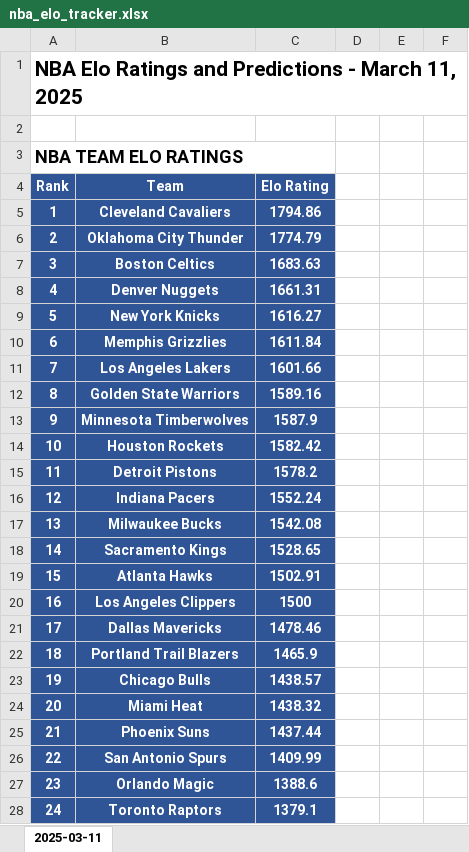
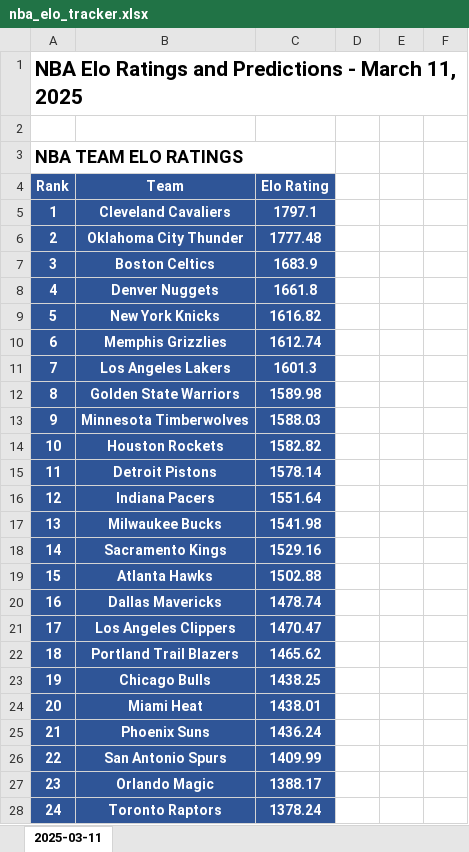
Before and after one commit to abdillahinur/EloHoops, an Excel workbook: nba_elo_tracker.xlsx, sheet 2025-03-11, drawn as a sheet; only a part is shown; values as stored, in another font and other column widths than the file's, no borders; conditional formats not drawn; the diff covers the shown part only; the diff names each change by its address in the sheet, - before the commit and + after, or states it on an @@ line.

Commit message:
Fixed Los Angeles Clippers & Miami Heat Logic

```diff
--- a/nba_elo_tracker.xlsx (sheet 2025-03-11)
+++ b/nba_elo_tracker.xlsx (sheet 2025-03-11)
-C5 (Elo Rating): 1794.86
+C5 (Elo Rating): 1797.1
-C6 (Elo Rating): 1774.79
+C6 (Elo Rating): 1777.48
-C7 (Elo Rating): 1683.63
+C7 (Elo Rating): 1683.9
-C8 (Elo Rating): 1661.31
+C8 (Elo Rating): 1661.8
-C9 (Elo Rating): 1616.27
+C9 (Elo Rating): 1616.82
-C10 (Elo Rating): 1611.84
+C10 (Elo Rating): 1612.74
-C11 (Elo Rating): 1601.66
+C11 (Elo Rating): 1601.3
-C12 (Elo Rating): 1589.16
+C12 (Elo Rating): 1589.98
-C13 (Elo Rating): 1587.9
+C13 (Elo Rating): 1588.03
-C14 (Elo Rating): 1582.42
+C14 (Elo Rating): 1582.82
-C15 (Elo Rating): 1578.2
+C15 (Elo Rating): 1578.14
-C16 (Elo Rating): 1552.24
+C16 (Elo Rating): 1551.64
-C17 (Elo Rating): 1542.08
+C17 (Elo Rating): 1541.98
-C18 (Elo Rating): 1528.65
+C18 (Elo Rating): 1529.16
-C19 (Elo Rating): 1502.91
+C19 (Elo Rating): 1502.88
-B20 (Team): Los Angeles Clippers
+B20 (Team): Dallas Mavericks
-C20 (Elo Rating): 1500
+C20 (Elo Rating): 1478.74
-B21 (Team): Dallas Mavericks
+B21 (Team): Los Angeles Clippers
-C21 (Elo Rating): 1478.46
+C21 (Elo Rating): 1470.47
-C22 (Elo Rating): 1465.9
+C22 (Elo Rating): 1465.62
-C23 (Elo Rating): 1438.57
+C23 (Elo Rating): 1438.25
-C24 (Elo Rating): 1438.32
+C24 (Elo Rating): 1438.01
-C25 (Elo Rating): 1437.44
+C25 (Elo Rating): 1436.24
-C27 (Elo Rating): 1388.6
+C27 (Elo Rating): 1388.17
-C28 (Elo Rating): 1379.1
+C28 (Elo Rating): 1378.24
```
Also changed, not shown: 18 edited cells elsewhere in this sheet, 2 other files.
